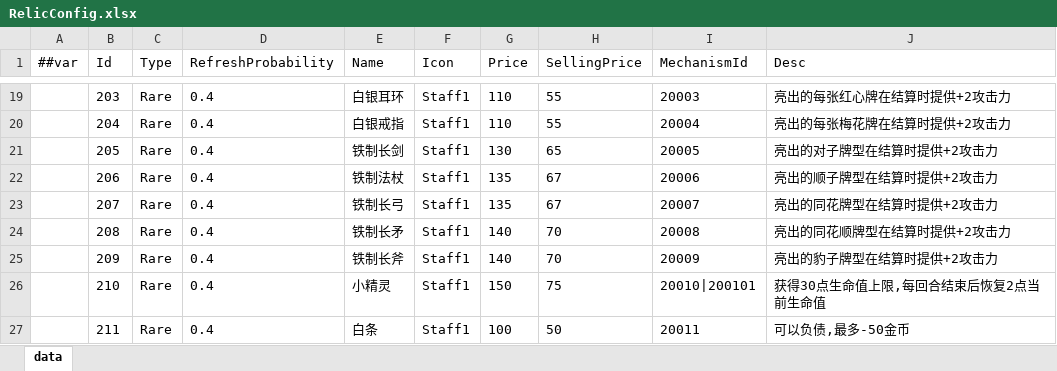
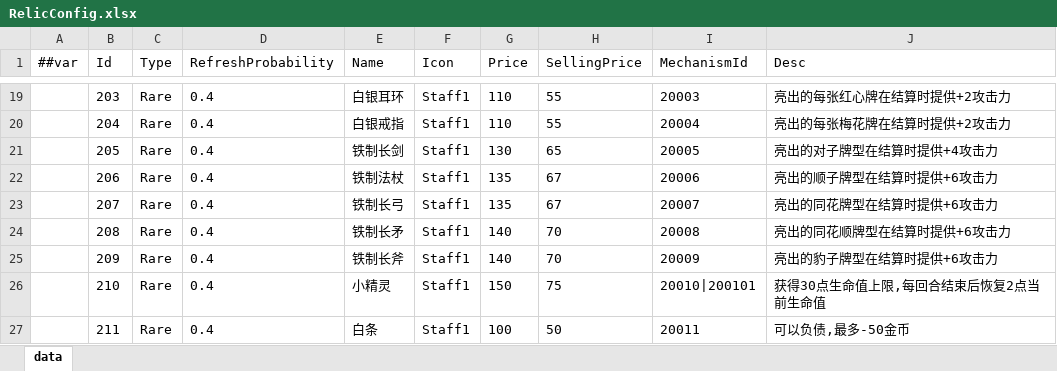
Before and after one commit to snakeazh/cardClient, an Excel workbook: Config/RelicConfig.xlsx, sheet data, drawn as a sheet; only a part is shown, gaps mark what is left out; values as stored, in another font and other column widths than the file's, no borders; the diff names each change by its address in the sheet, - before the commit and + after, or states it on an @@ line.

```diff
--- a/Config/RelicConfig.xlsx (sheet data)
+++ b/Config/RelicConfig.xlsx (sheet data)
-J21 (Desc): 亮出的对子牌型在结算时提供+2攻击力
+J21 (Desc): 亮出的对子牌型在结算时提供+4攻击力
-J22 (Desc): 亮出的顺子牌型在结算时提供+2攻击力
+J22 (Desc): 亮出的顺子牌型在结算时提供+6攻击力
-J23 (Desc): 亮出的同花牌型在结算时提供+2攻击力
+J23 (Desc): 亮出的同花牌型在结算时提供+6攻击力
-J24 (Desc): 亮出的同花顺牌型在结算时提供+2攻击力
+J24 (Desc): 亮出的同花顺牌型在结算时提供+6攻击力
-J25 (Desc): 亮出的豹子牌型在结算时提供+2攻击力
+J25 (Desc): 亮出的豹子牌型在结算时提供+6攻击力
```
Also changed, not shown: Config/LevelConfig.xlsx, Config/RelicEntryConfig.xlsx, 2 other files.
